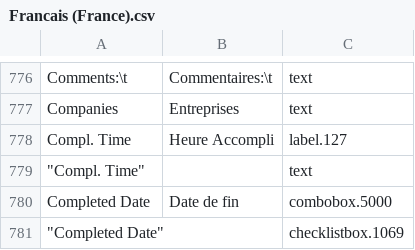
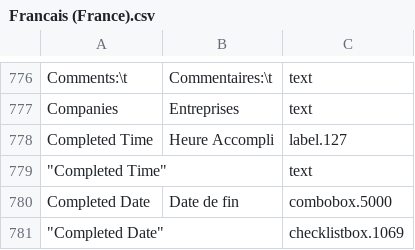
Before and after one commit to abstractspoon/ToDoList_Resources, a CSV file: Translations/Francais (France).csv, drawn as a sheet; only a part is shown, gaps mark what is left out; the diff names each change by its address in the sheet, - before the commit and + after, or states it on an @@ line.

Commit message:
'Compl. Time' -> 'Completed Time'

```diff
--- a/Translations/Francais (France).csv
+++ b/Translations/Francais (France).csv
-A778: Compl. Time
+A778: Completed Time
-A779: "Compl. Time"
+A779: "Completed Time"
```
Also changed, not shown: Translations/German (Germany).csv, Translations/Hebrew (Israel).csv, 8 other files.
